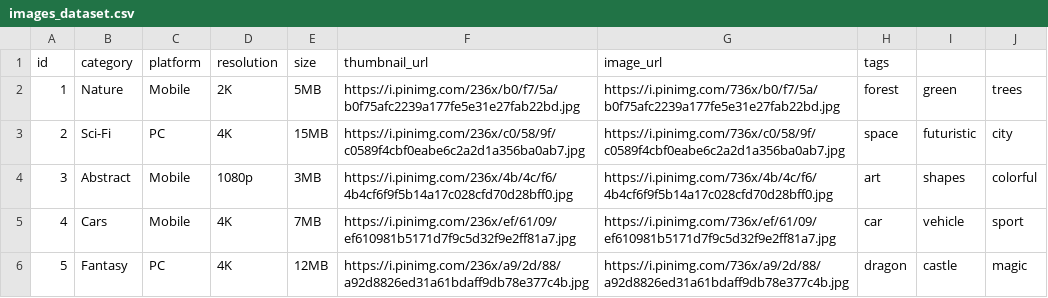
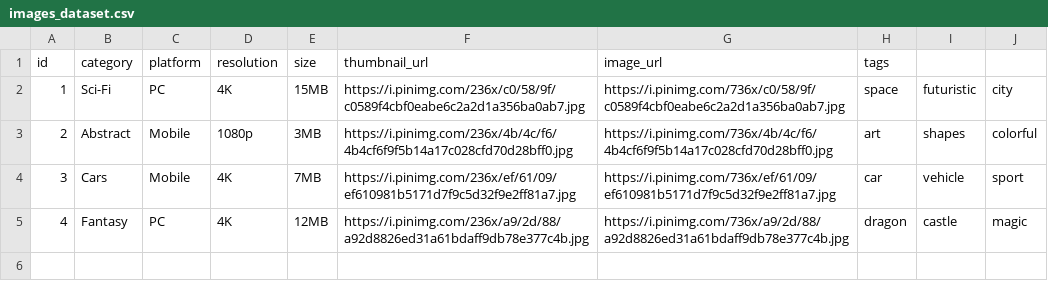
Before and after one commit to Amirmashhori/wallpaiper_repo, a CSV file: images_dataset.csv, drawn as a sheet.

Commit message:
Update images_dataset.csv

```diff
--- a/images_dataset.csv
+++ b/images_dataset.csv
@@ -1,6 +1,5 @@
 id,category,platform,resolution,size,thumbnail_url,image_url,tags
-1,Nature,Mobile,2K,5MB,https://i.pinimg.com/236x/b0/f7/5a/b0f75afc2239a177fe5e31e27fab22bd.jpg,https://i.pinimg.com/736x/b0/f7/5a/b0f75afc2239a177fe5e31e27fab22bd.jpg,forest,green,trees
-2,Sci-Fi,PC,4K,15MB,https://i.pinimg.com/236x/c0/58/9f/c0589f4cbf0eabe6c2a2d1a356ba0ab7.jpg,https://i.pinimg.com/736x/c0/58/9f/c0589f4cbf0eabe6c2a2d1a356ba0ab7.jpg,space,futuristic,city
-3,Abstract,Mobile,1080p,3MB,https://i.pinimg.com/236x/4b/4c/f6/4b4cf6f9f5b14a17c028cfd70d28bff0.jpg,https://i.pinimg.com/736x/4b/4c/f6/4b4cf6f9f5b14a17c028cfd70d28bff0.jpg,art,shapes,colorful
-4,Cars,Mobile,4K,7MB,https://i.pinimg.com/236x/ef/61/09/ef610981b5171d7f9c5d32f9e2ff81a7.jpg,https://i.pinimg.com/736x/ef/61/09/ef610981b5171d7f9c5d32f9e2ff81a7.jpg,car,vehicle,sport
-5,Fantasy,PC,4K,12MB,https://i.pinimg.com/236x/a9/2d/88/a92d8826ed31a61bdaff9db78e377c4b.jpg,https://i.pinimg.com/736x/a9/2d/88/a92d8826ed31a61bdaff9db78e377c4b.jpg,dragon,castle,magic
+1,Sci-Fi,PC,4K,15MB,https://i.pinimg.com/236x/c0/58/9f/c0589f4cbf0eabe6c2a2d1a356ba0ab7.jpg,https://i.pinimg.com/736x/c0/58/9f/c0589f4cbf0eabe6c2a2d1a356ba0ab7.jpg,space,futuristic,city
+2,Abstract,Mobile,1080p,3MB,https://i.pinimg.com/236x/4b/4c/f6/4b4cf6f9f5b14a17c028cfd70d28bff0.jpg,https://i.pinimg.com/736x/4b/4c/f6/4b4cf6f9f5b14a17c028cfd70d28bff0.jpg,art,shapes,colorful
+3,Cars,Mobile,4K,7MB,https://i.pinimg.com/236x/ef/61/09/ef610981b5171d7f9c5d32f9e2ff81a7.jpg,https://i.pinimg.com/736x/ef/61/09/ef610981b5171d7f9c5d32f9e2ff81a7.jpg,car,vehicle,sport
+4,Fantasy,PC,4K,12MB,https://i.pinimg.com/236x/a9/2d/88/a92d8826ed31a61bdaff9db78e377c4b.jpg,https://i.pinimg.com/736x/a9/2d/88/a92d8826ed31a61bdaff9db78e377c4b.jpg,dragon,castle,magic
```
